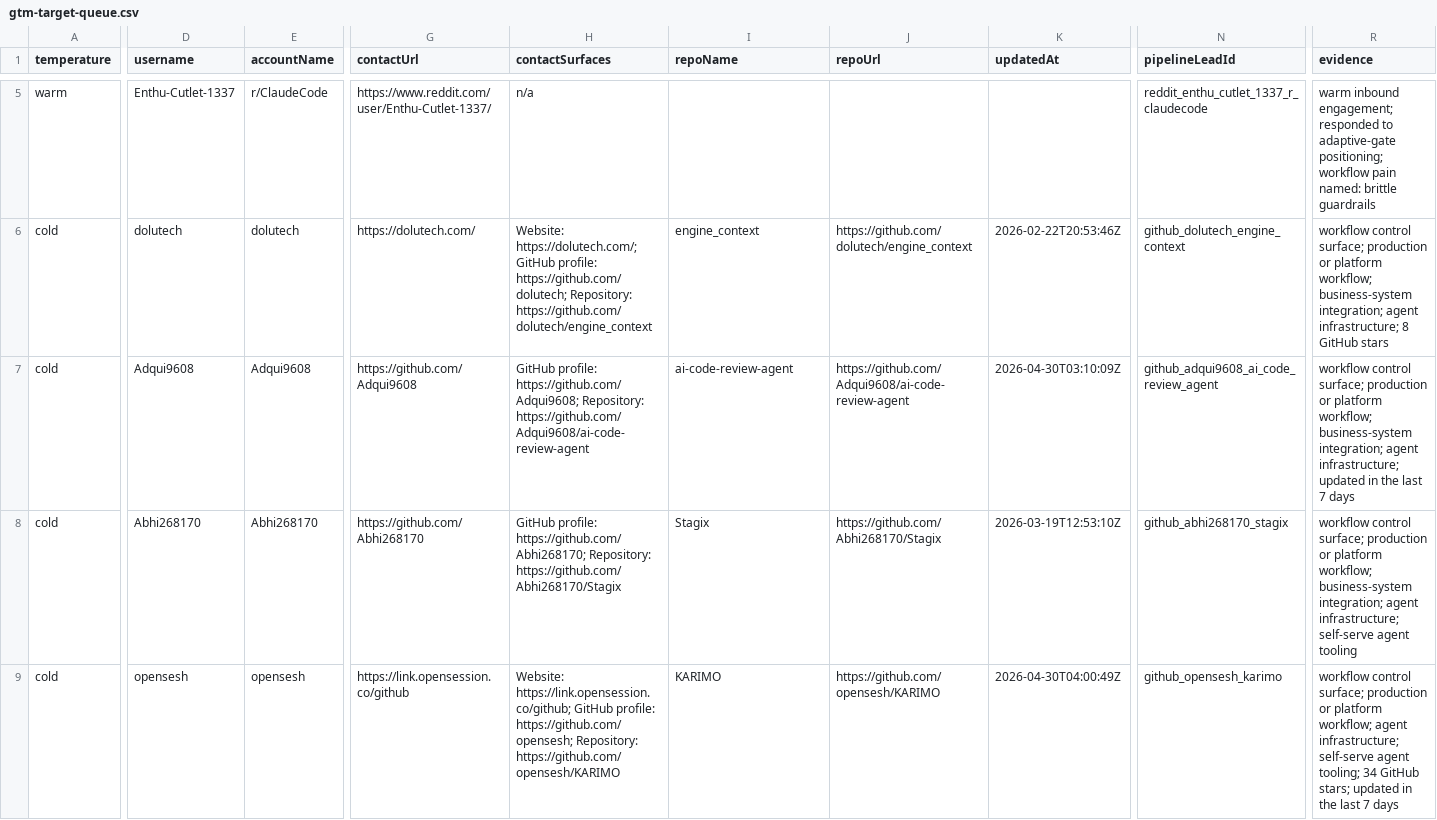
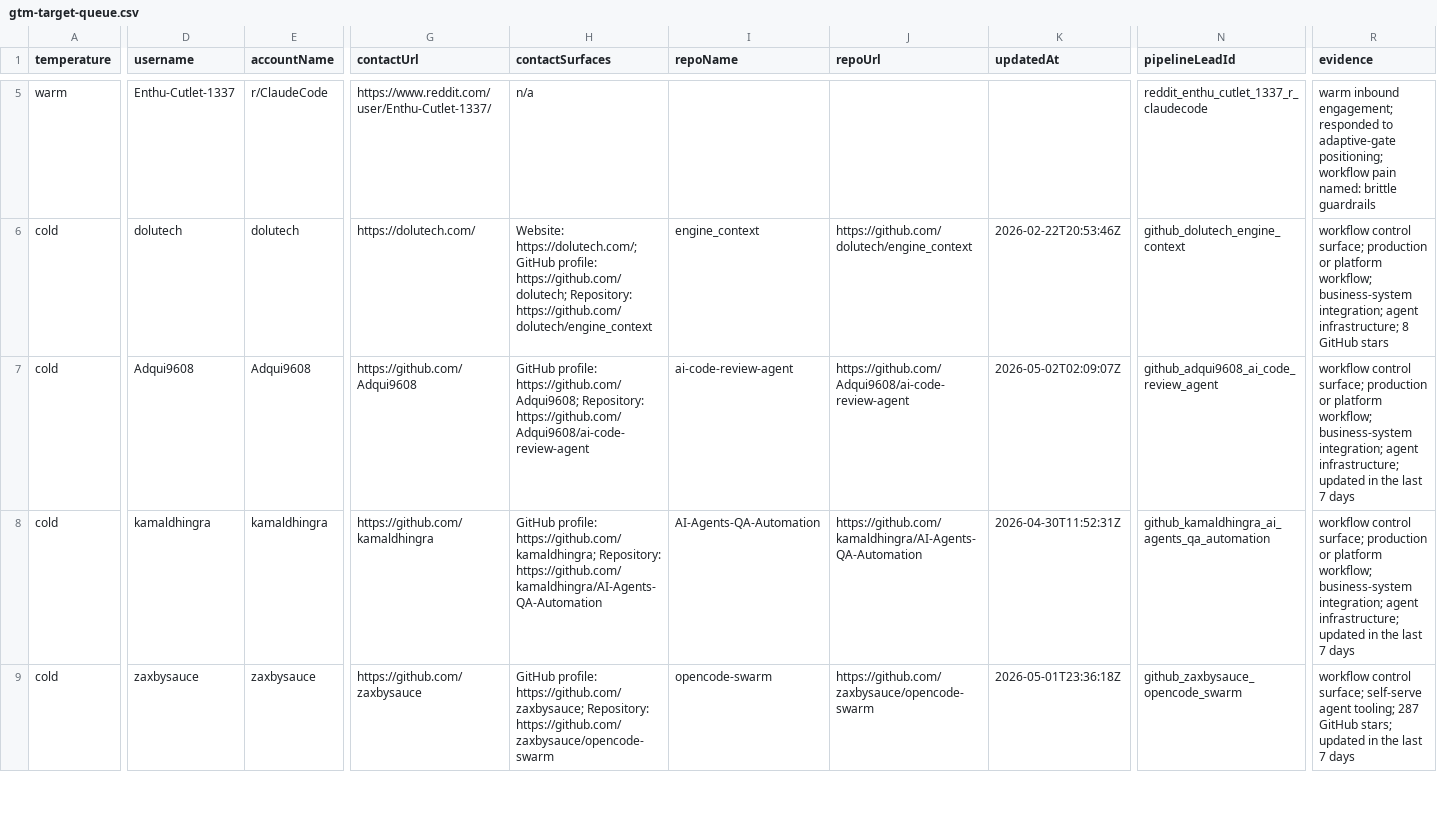
Before and after one commit to IgorGanapolsky/ThumbGate, a CSV file: docs/marketing/gtm-target-queue.csv, drawn as a sheet; only a part is shown, gaps mark what is left out; the diff covers the shown part only; the diff names each change by its address in the sheet, - before the commit and + after, or states it on an @@ line.

```diff
--- a/docs/marketing/gtm-target-queue.csv
+++ b/docs/marketing/gtm-target-queue.csv
-K7 (updatedAt): 2026-04-30T03:10:09Z
+K7 (updatedAt): 2026-05-02T02:09:07Z
-D8 (username): Abhi268170
+D8 (username): kamaldhingra
-E8 (accountName): Abhi268170
+E8 (accountName): kamaldhingra
-G8 (contactUrl): https://github.com/Abhi268170
+G8 (contactUrl): https://github.com/kamaldhingra
-H8 (contactSurfaces): GitHub profile: https://github.com/Abhi268170; Repository: https://github.com/Abhi268170/Stagix
+H8 (contactSurfaces): GitHub profile: https://github.com/kamaldhingra; Repository: https://github.com/kamaldhingra/AI-Agents-QA-Automation
-I8 (repoName): Stagix
+I8 (repoName): AI-Agents-QA-Automation
-J8 (repoUrl): https://github.com/Abhi268170/Stagix
+J8 (repoUrl): https://github.com/kamaldhingra/AI-Agents-QA-Automation
-K8 (updatedAt): 2026-03-19T12:53:10Z
+K8 (updatedAt): 2026-04-30T11:52:31Z
-N8 (pipelineLeadId): github_abhi268170_stagix
+N8 (pipelineLeadId): github_kamaldhingra_ai_agents_qa_automation
-R8 (evidence): …agent infrastructure; self-serve agent tooling
+R8 (evidence): …agent infrastructure; updated in the last 7 days
-D9 (username): opensesh
+D9 (username): zaxbysauce
-E9 (accountName): opensesh
+E9 (accountName): zaxbysauce
-G9 (contactUrl): https://link.opensession.co/github
+G9 (contactUrl): https://github.com/zaxbysauce
-H9 (contactSurfaces): Website: https://link.opensession.co/github; GitHub profile: https://github.com/opensesh; Repository: https://github.com/opensesh/KARIMO
+H9 (contactSurfaces): GitHub profile: https://github.com/zaxbysauce; Repository: https://github.com/zaxbysauce/opencode-swarm
-I9 (repoName): KARIMO
+I9 (repoName): opencode-swarm
-J9 (repoUrl): https://github.com/opensesh/KARIMO
+J9 (repoUrl): https://github.com/zaxbysauce/opencode-swarm
-K9 (updatedAt): 2026-04-30T04:00:49Z
+K9 (updatedAt): 2026-05-01T23:36:18Z
-N9 (pipelineLeadId): github_opensesh_karimo
+N9 (pipelineLeadId): github_zaxbysauce_opencode_swarm
-R9 (evidence): …control surface; production or platform workflow; agent infrastructure; self-serve agent tooling; 34 GitHub stars;…
+R9 (evidence): …control surface; self-serve agent tooling; 287 GitHub stars;…
```
Also changed, not shown: 70 edited cells elsewhere in this file, docs/marketing/operator-send-now.csv, 14 other files.
